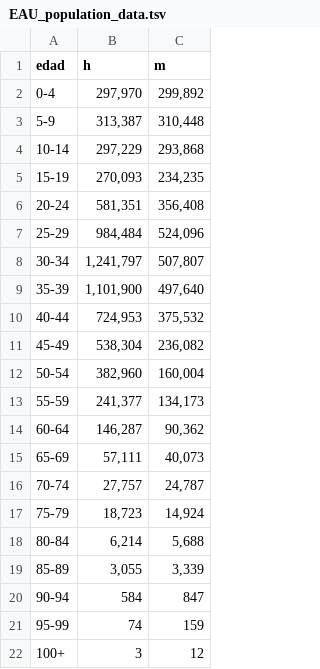
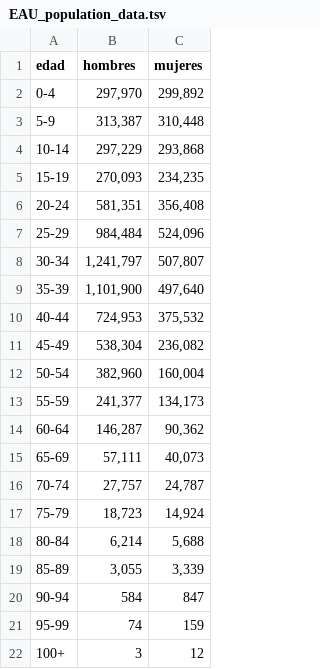
Before and after one commit to biofreelancer/public_datasets, a TSV file: Rgym/EAU_population_data.tsv, drawn as a sheet.

Commit message:
Update EAU_population_data.tsv

```diff
--- a/Rgym/EAU_population_data.tsv
+++ b/Rgym/EAU_population_data.tsv
@@ -1,2 +1,2 @@
-edad	h	m
+edad	hombres	mujeres
 0-4	297,970	299,892
```
